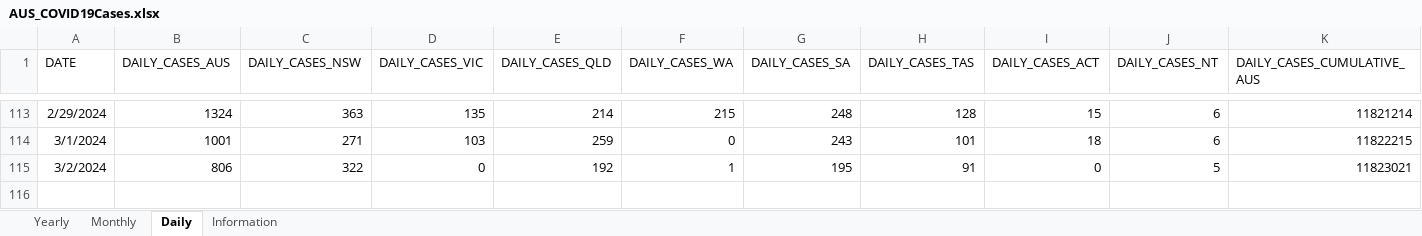
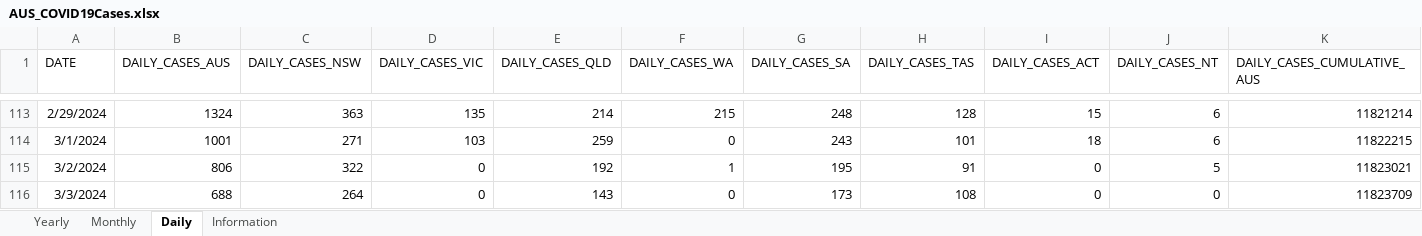
Before and after one commit to dbRaevn/covid19, an Excel workbook: pandemic/AUS_COVID19Cases.xlsx, sheet Daily, drawn as a sheet; only a part is shown, gaps mark what is left out; values as stored, in another font and other column widths than the file's, no borders; rows hold the shown columns only; the diff names each change by its address in the sheet, - before the commit and + after, or states it on an @@ line.

Commit message:
Update AUS_COVID19Cases.xlsx

```diff
--- a/pandemic/AUS_COVID19Cases.xlsx (sheet Daily)
+++ b/pandemic/AUS_COVID19Cases.xlsx (sheet Daily)
+row 116: 3/3/2024 | 688 | 264 | 0 | 143 | 0 | 173 | 108 | 0 | 0 | 11823709
```
Also changed, not shown: sheet Yearly, sheet Monthly, sheet Information.
